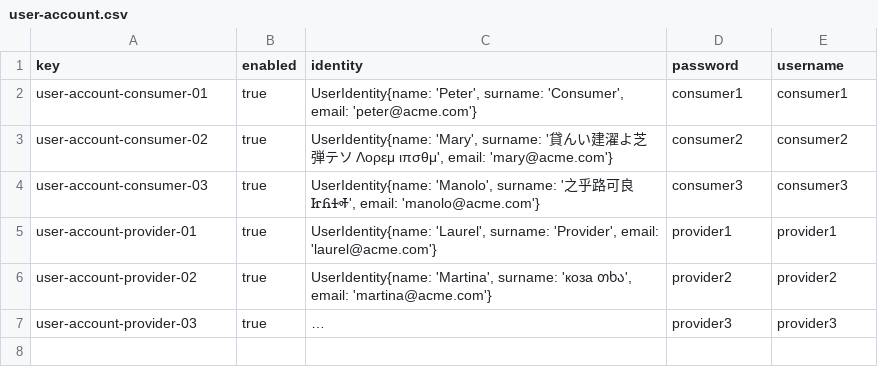
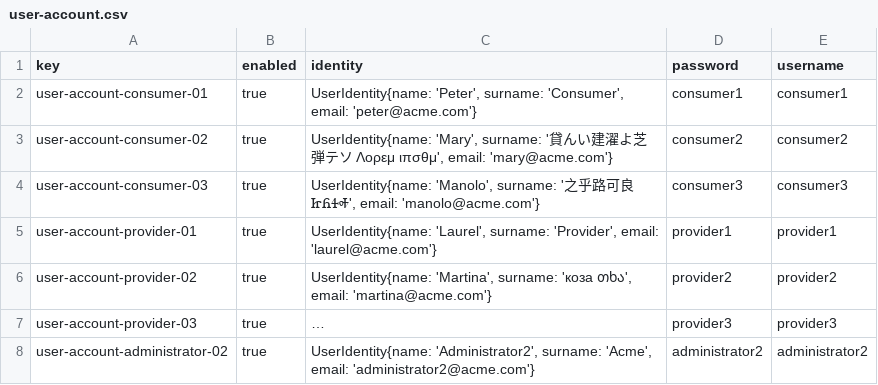
Before and after one commit to manumnzz/DP2-2526-G010, a CSV file: src/main/resources/WEB-INF/data/sample/batch-01/user-account.csv, drawn as a sheet; long unchanged cells end in …; the diff names each change by its address in the sheet, - before the commit and + after, or states it on an @@ line.

Commit message:
fix: :bug: administrator2 in sample instead of initial

```diff
--- a/src/main/resources/WEB-INF/data/sample/batch-01/user-account.csv
+++ b/src/main/resources/WEB-INF/data/sample/batch-01/user-account.csv
+row 8: user-account-administrator-02 | true | UserIdentity{name: 'Administrator2', surname: 'Acme', email: 'administrator2@acme.com'} | administrator2 | administrator2
```
Also changed, not shown: src/main/resources/WEB-INF/data/initial/batch-01/user-account.csv, 2 other files.
